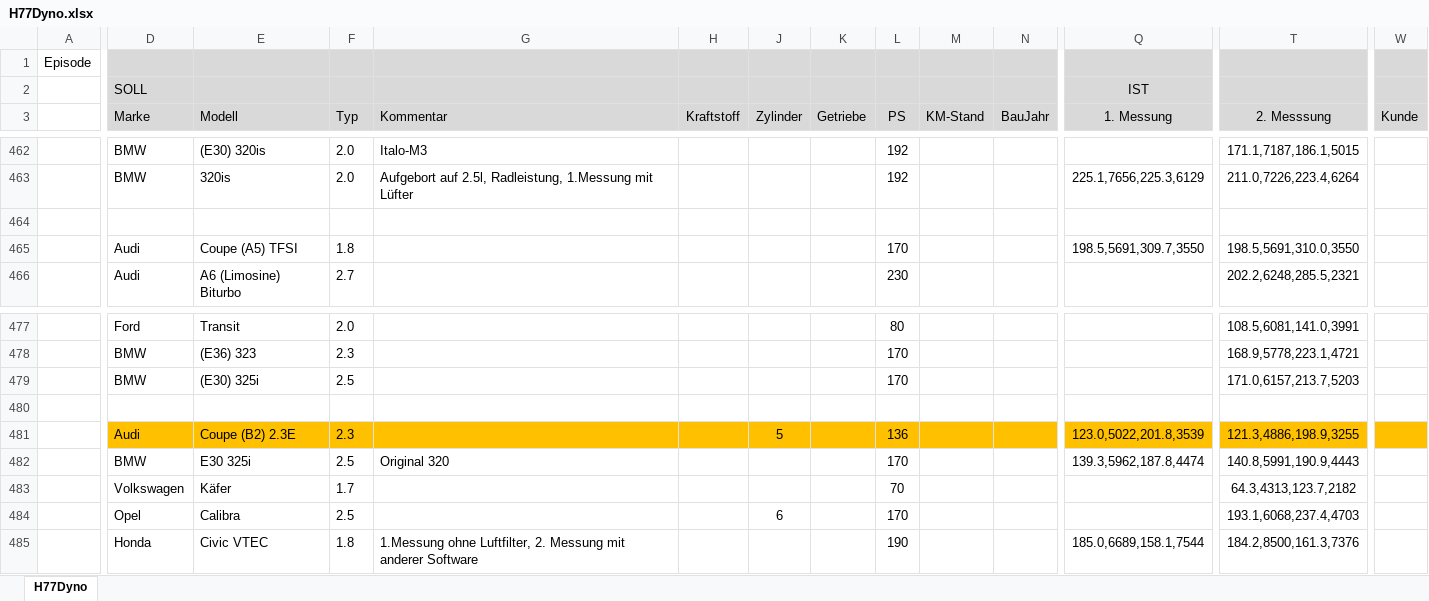
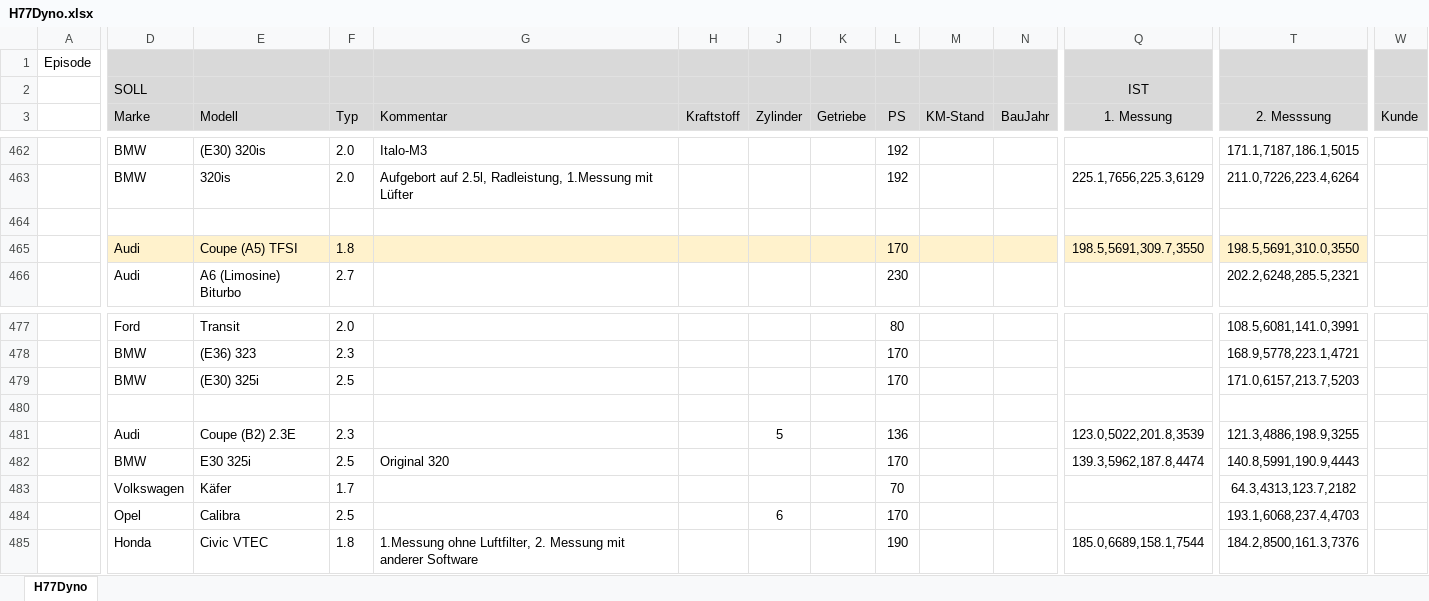
Before and after one commit to oje-edu/Halle77Dyno, an Excel workbook: devData/H77Dyno.xlsx, sheet H77Dyno, drawn as a sheet; only a part is shown, gaps mark what is left out; values as stored, in another font and other column widths than the file's, no borders; the diff covers the shown part only; the diff names each change by its address in the sheet, - before the commit and + after, or states it on an @@ line.

```diff
--- a/devData/H77Dyno.xlsx (sheet H77Dyno)
+++ b/devData/H77Dyno.xlsx (sheet H77Dyno)
-D465:H465 fill: none
+D465:H465 fill: #FFF2CC
-J465:N465 fill: none
+J465:N465 fill: #FFF2CC
-Q465 fill: none
+Q465 fill: #FFF2CC
-T465 fill: none
+T465 fill: #FFF2CC
-D481:H481 fill: #FFC000
+D481:H481 fill: none
-J481:N481 fill: #FFC000
+J481:N481 fill: none
-Q481 fill: #FFC000
+Q481 fill: none
-T481 fill: #FFC000
+T481 fill: none
-W481 fill: #FFC000
+W481 fill: none
```
Also changed, not shown: cell formats elsewhere in this sheet, 1 other file.
